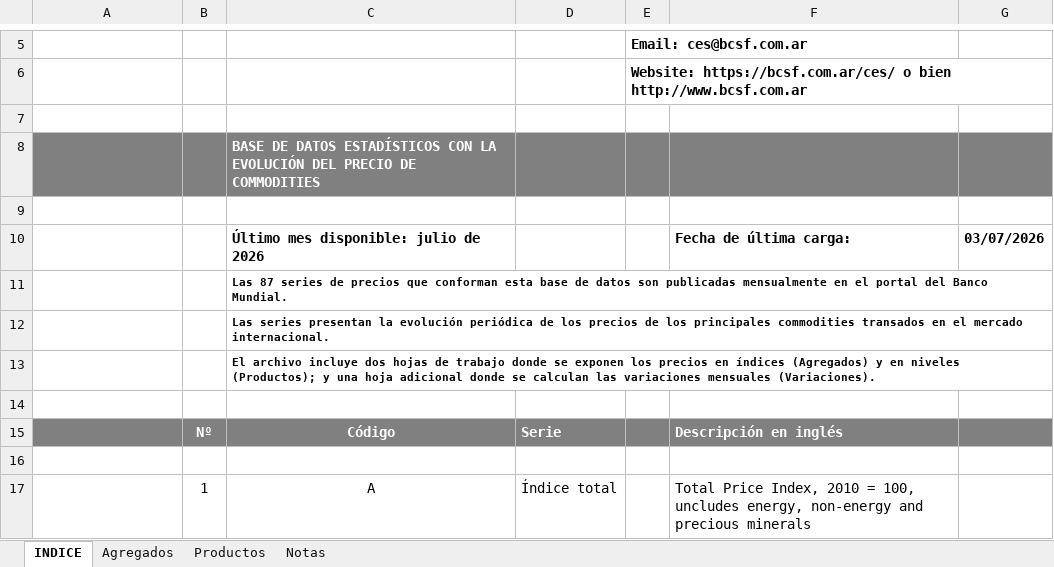
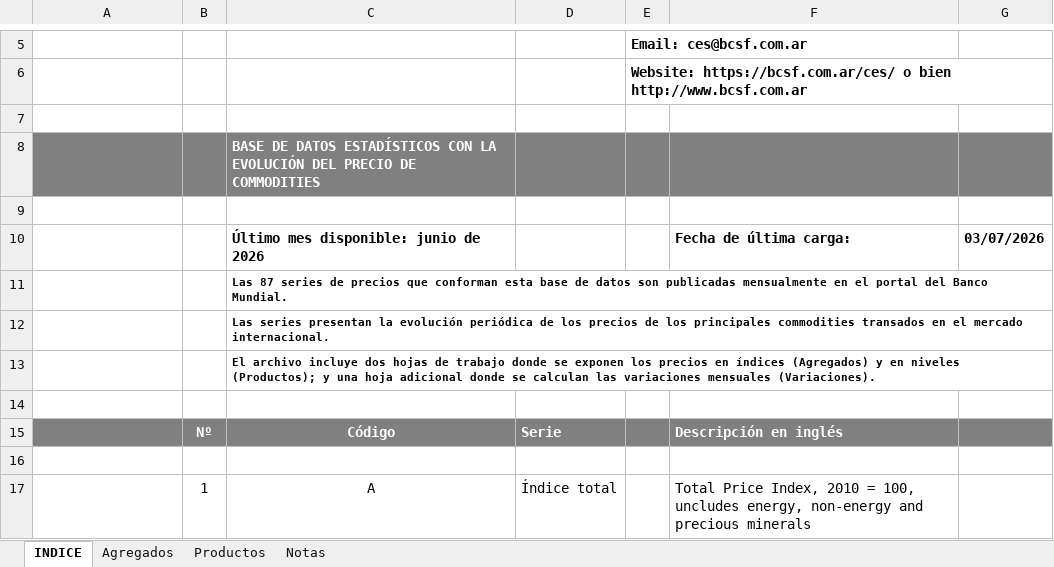
Before and after one commit to CES-BCSF/bd_ces, an Excel workbook: BD_commodities_BM.xlsx, sheet INDICE, drawn as a sheet; only a part is shown, gaps mark what is left out; values as stored, in another font and other column widths than the file's, no borders; charts and pictures not drawn; the diff names each change by its address in the sheet, - before the commit and + after, or states it on an @@ line.

Commit message:
Auto-update: BD_commodities_BM.xlsx con datos actualizados al 2026-07-03 09:40:21.470686

```diff
--- a/BD_commodities_BM.xlsx (sheet INDICE)
+++ b/BD_commodities_BM.xlsx (sheet INDICE)
-C10: Último mes disponible: julio de 2026
+C10: Último mes disponible: junio de 2026
```
